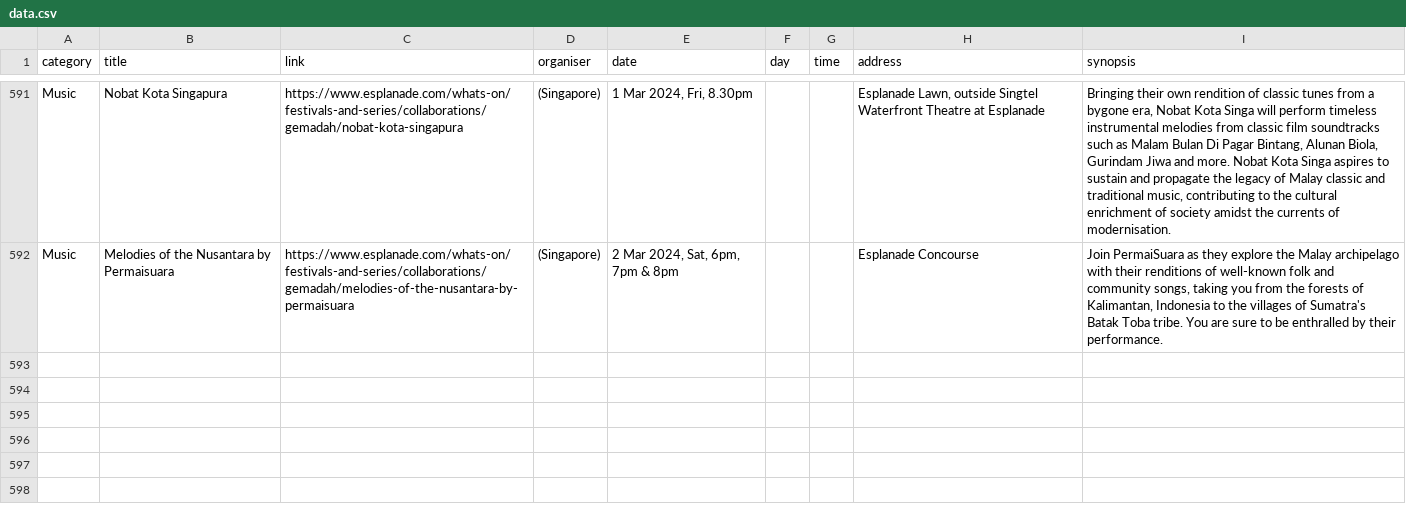
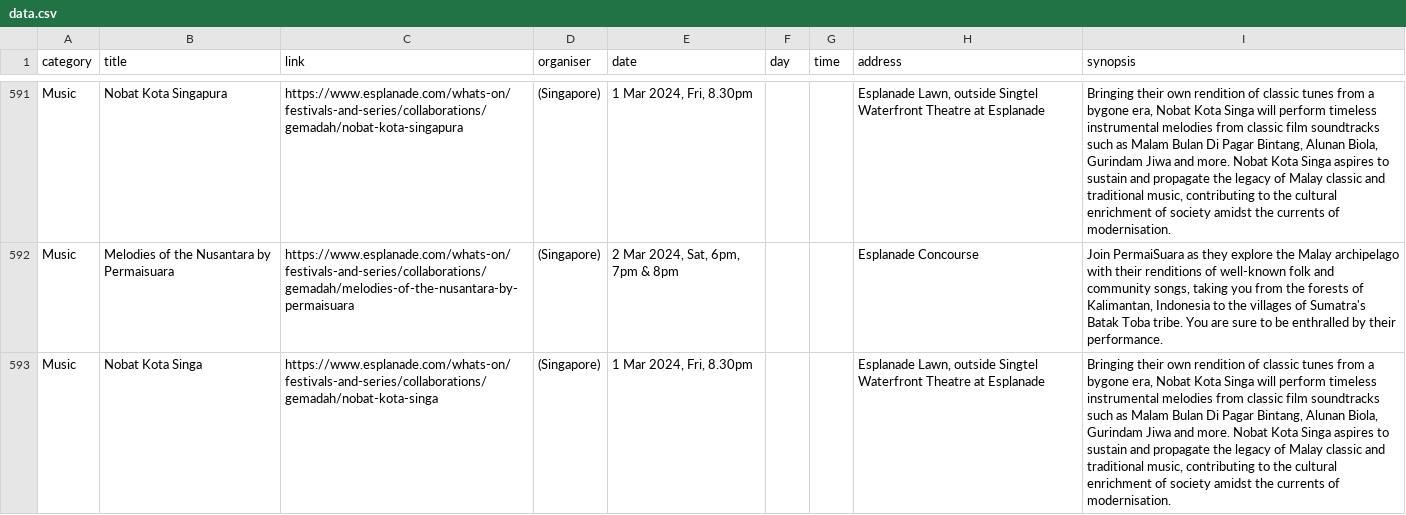
Before and after one commit to Joanna-Khek/free_music_esplanade_news, a CSV file: data.csv, drawn as a sheet; only a part is shown, gaps mark what is left out; the diff names each change by its address in the sheet, - before the commit and + after, or states it on an @@ line.

```diff
--- a/data.csv
+++ b/data.csv
+row 593: Music | Nobat Kota Singa | https://www.esplanade.com/whats-on/festivals-and-series/collaborations/gemadah/nobat-kota-singa | (Singapore) | 1 Mar 2024, Fri, 8.30pm |  |  | Esplanade Lawn, outside Singtel Waterfront Theatre at Esplanade | Bringing their own rendition of classic tunes from a bygone era, Nobat Kota Singa will perform timeless instrumental melodies from classic film soundtracks such as Malam Bulan Di Pagar Bintang, Alunan Biola, Gurindam Jiwa and more. Nobat Kota Singa aspires to sustain and propagate the legacy of Malay classic and traditional music, contributing to the cultural enrichment of society amidst the currents of modernisation.
```
